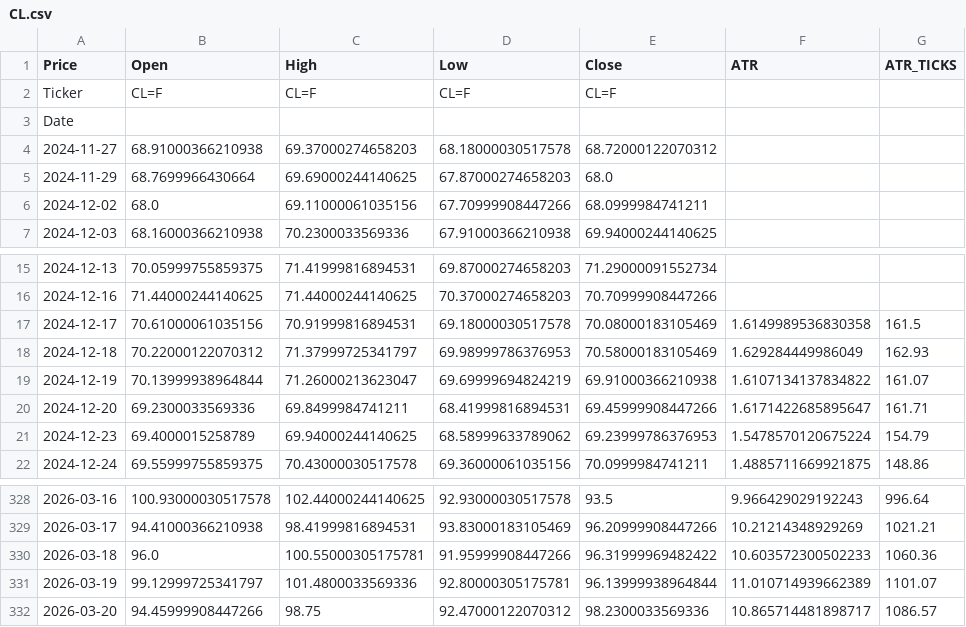
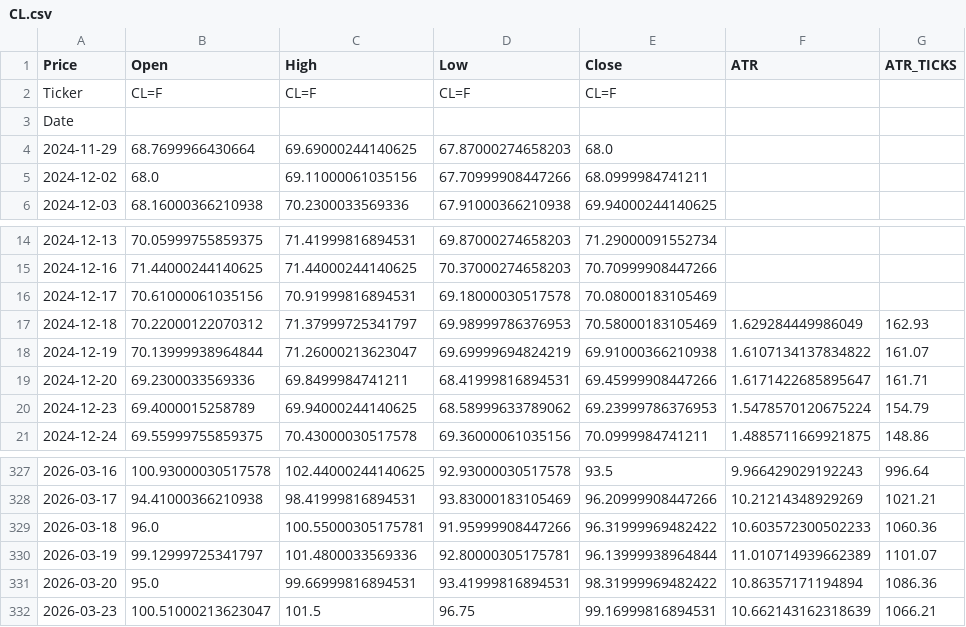
Before and after one commit to tusiklavan13/QuickLot, a CSV file: history/CL.csv, drawn as a sheet; only a part is shown, gaps mark what is left out.

Commit message:
chore(history): update CSV + market-history.json

```diff
--- a/history/CL.csv
+++ b/history/CL.csv
@@ -3,3 +3,2 @@ Ticker,CL=F,CL=F,CL=F,CL=F,,
 Date,,,,,,
-2024-11-27,68.91000366210938,69.37000274658203,68.18000030517578,68.72000122070312,,
 2024-11-29,68.7699966430664,69.69000244140625,67.87000274658203,68.0,,
@@ -16,3 +15,3 @@ Date,,,,,,
 2024-12-16,71.44000244140625,71.44000244140625,70.37000274658203,70.70999908447266,,
-2024-12-17,70.61000061035156,70.91999816894531,69.18000030517578,70.08000183105469,1.6149989536830358,161.5
+2024-12-17,70.61000061035156,70.91999816894531,69.18000030517578,70.08000183105469,,
 2024-12-18,70.22000122070312,71.37999725341797,69.98999786376953,70.58000183105469,1.629284449986049,162.93
@@ -331,2 +330,3 @@ Date,,,,,,
 2026-03-19,99.12999725341797,101.4800033569336,92.80000305175781,96.13999938964844,11.010714939662389,1101.07
-2026-03-20,94.45999908447266,98.75,92.47000122070312,98.2300033569336,10.865714481898717,1086.57
+2026-03-20,95.0,99.66999816894531,93.41999816894531,98.31999969482422,10.86357171194894,1086.36
+2026-03-23,100.51000213623047,101.5,96.75,99.16999816894531,10.662143162318639,1066.21
```
Also changed, not shown: history/ES.csv, history/GC.csv, 16 other files.
